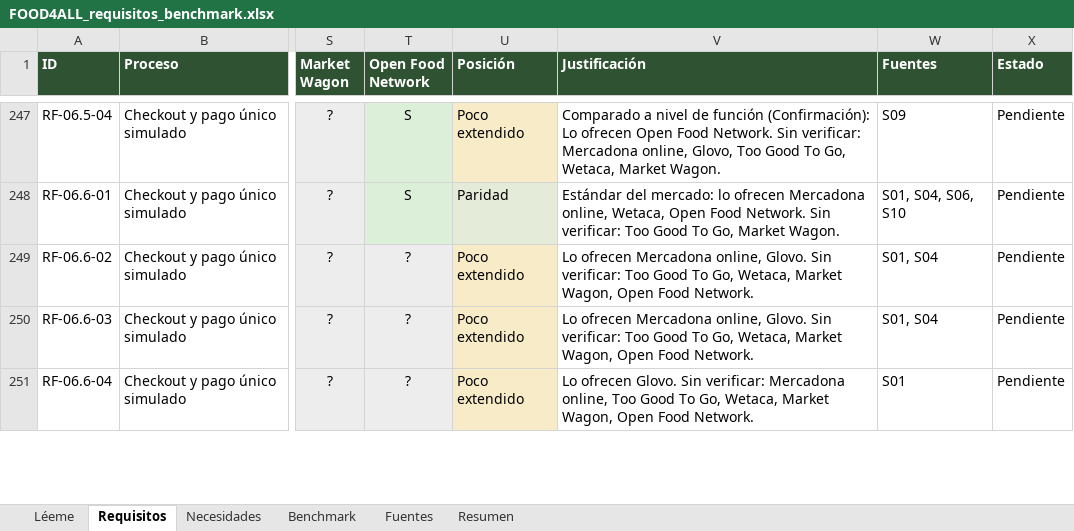
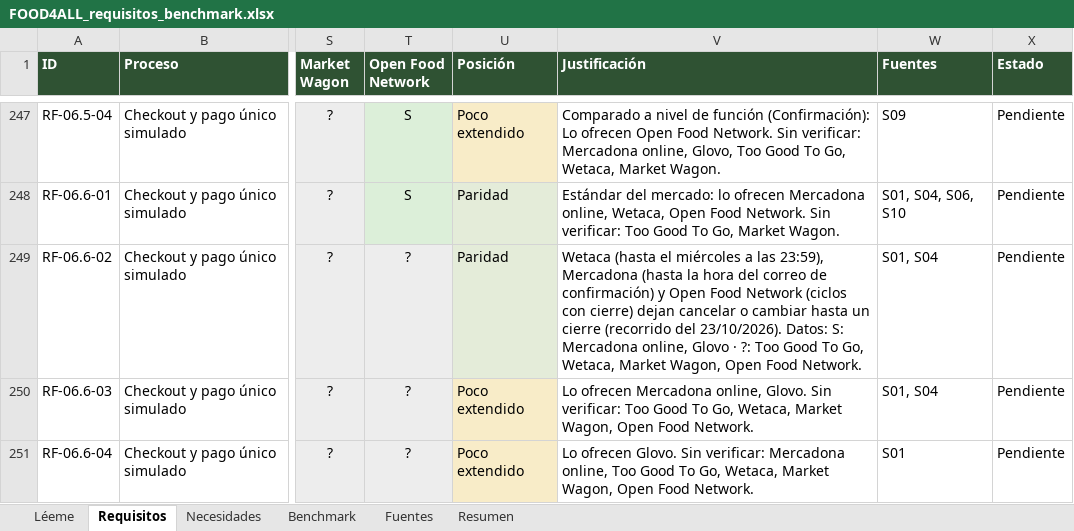
Before and after one commit to sebasbarrabaja-cmyk/Food4All, an Excel workbook: docs/requisitos/FOOD4ALL_requisitos_benchmark.xlsx, sheet Requisitos, drawn as a sheet; only a part is shown, gaps mark what is left out; values as stored, in another font and other column widths than the file's, no borders; the diff covers the shown part only; the diff names each change by its address in the sheet, - before the commit and + after, or states it on an @@ line.

Commit message:
feat: aviso de hasta cuándo se puede cancelar (RF-06.6-05, mejora M-03)

```diff
--- a/docs/requisitos/FOOD4ALL_requisitos_benchmark.xlsx (sheet Requisitos)
+++ b/docs/requisitos/FOOD4ALL_requisitos_benchmark.xlsx (sheet Requisitos)
-U249 (Posición): Poco extendido
+U249 (Posición): Paridad
-V249 (Justificación): Lo ofrecen Mercadona online, Glovo. Sin verificar: Too Good…
+V249 (Justificación): Wetaca (hasta el miércoles a las 23:59), Mercadona (hasta la hora del correo de confirmación) y Open Food Network (ciclos con cierre) dejan cancelar o cambiar hasta un cierre (recorrido del 23/10/2026). Datos: S: Mercadona online, Glovo · ?: Too Good…
```
Also changed, not shown: 1 added row elsewhere in this sheet, sheet Resumen, sheet Necesidades, sheet Léeme, sheet Benchmark, 11 other files.
